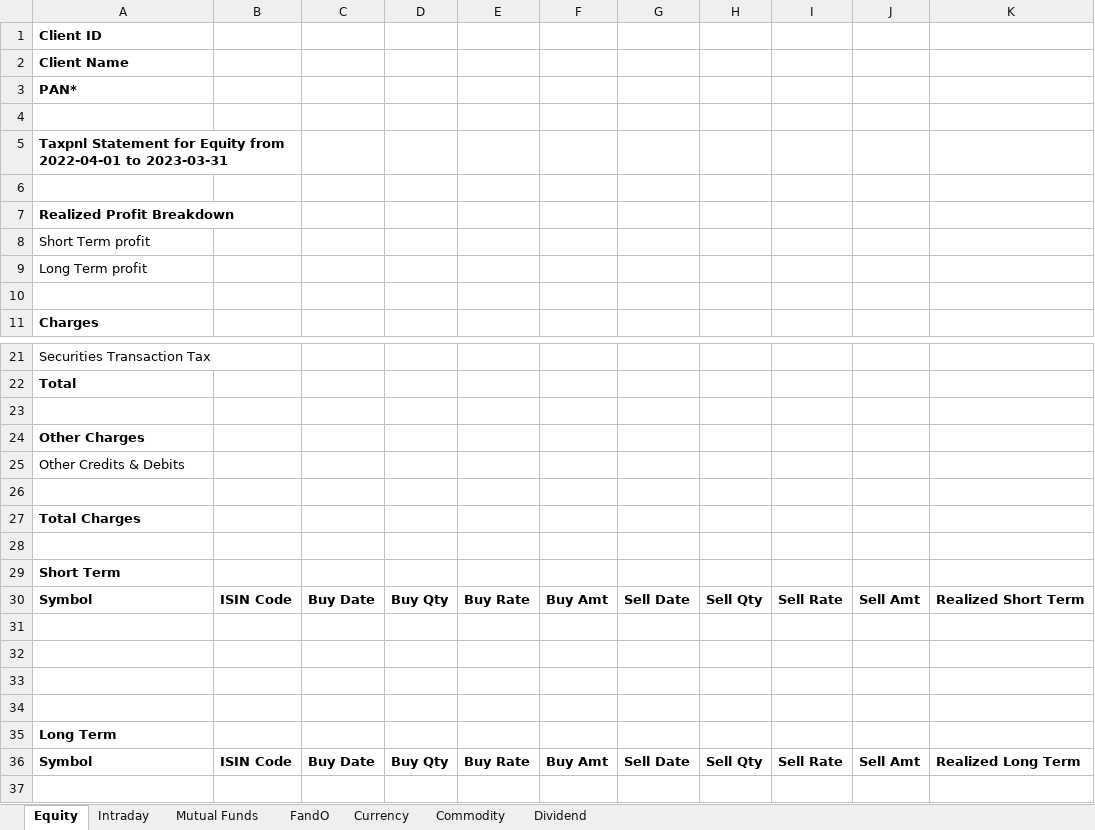
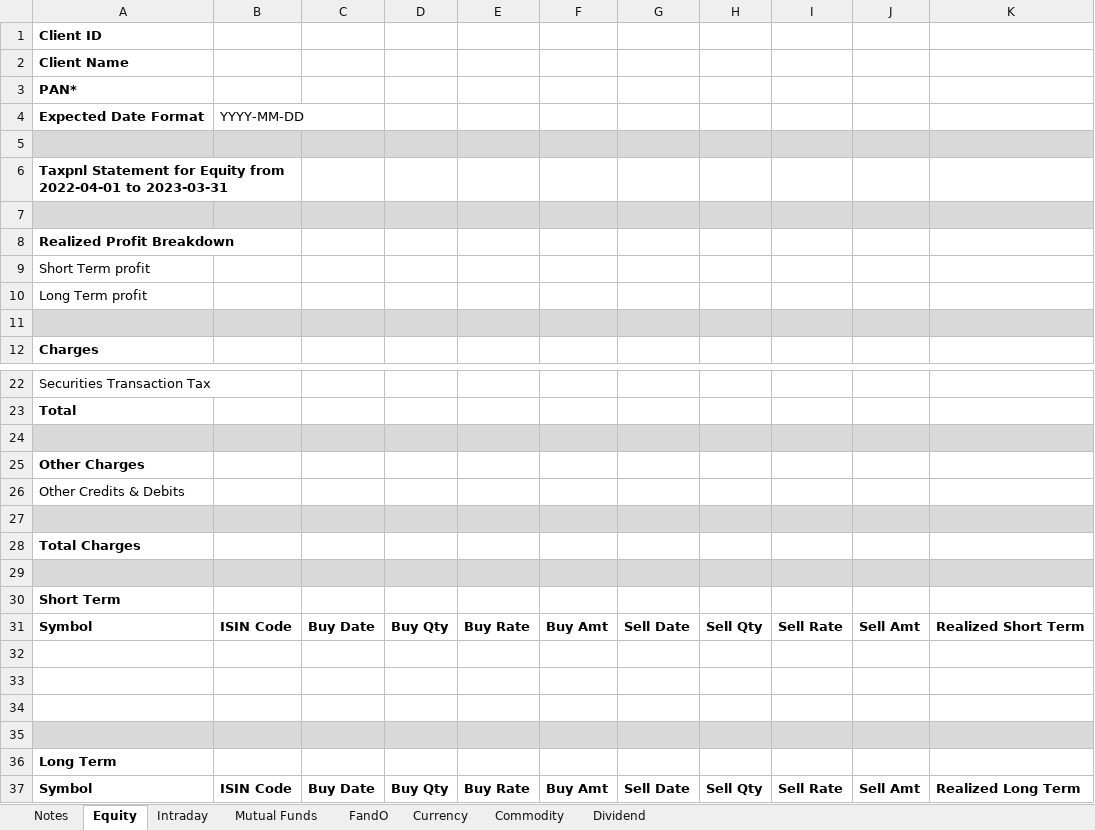
Before and after one commit to subham01taxbuddy/subham01taxbuddy, an Excel workbook: src/assets/files/TaxBuddy Cg Template.xlsx, sheet Equity, drawn as a sheet; only a part is shown, gaps mark what is left out; values as stored, in another font and other column widths than the file's, no borders; charts and pictures not drawn; addresses are those after the commit; the diff names each change by its address in the sheet, - before the commit and + after, or states it on an @@ line.

Commit message:
Updated TaxBuddy Cg Template.xlsx to include date format and added sheet for notes

```diff
--- a/src/assets/files/TaxBuddy Cg Template.xlsx (sheet Equity)
+++ b/src/assets/files/TaxBuddy Cg Template.xlsx (sheet Equity)
+sheet tab: Notes
+row 4: Expected Date Format | YYYY-MM-DD
-A5:K5 fill: none
+A5:K5 fill: #D9D9D9
-A7:K7 fill: none
+A7:K7 fill: #D9D9D9
-A11:K11 fill: none
+A11:K11 fill: #D9D9D9
-A24:K24 fill: none
+A24:K24 fill: #D9D9D9
-A27:K27 fill: none
+A27:K27 fill: #D9D9D9
-A29:K29 fill: none
+A29:K29 fill: #D9D9D9
-A35:K35 fill: none
+A35:K35 fill: #D9D9D9
```
Also changed, not shown: sheet Intraday, sheet FandO, sheet Currency, sheet Commodity, sheet Mutual Funds, sheet Dividend, charts or pictures.
